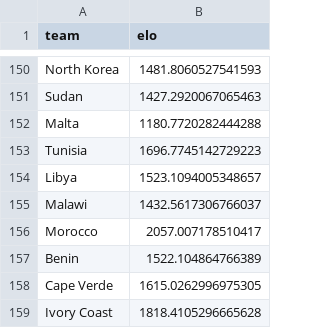
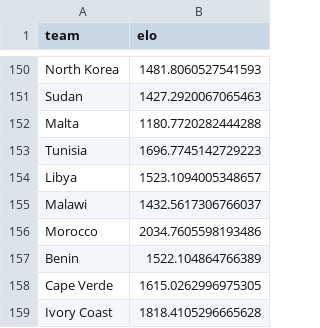
Before and after one commit to caroescm/WC-Project, a CSV file: data/processed/elo_current.csv, drawn as a sheet; only a part is shown, gaps mark what is left out; the diff covers the shown part only.

```diff
--- a/data/processed/elo_current.csv
+++ b/data/processed/elo_current.csv
@@ -155,3 +155,3 @@ Libya,1523.1094005348657
 Malawi,1432.5617306766037
-Morocco,2057.007178510417
+Morocco,2034.7605598193486
 Benin,1522.104864766389
```
Also changed, not shown: 7 edited cells elsewhere in this file, data/raw/wc2026_fixtures.csv, 9 other files.
